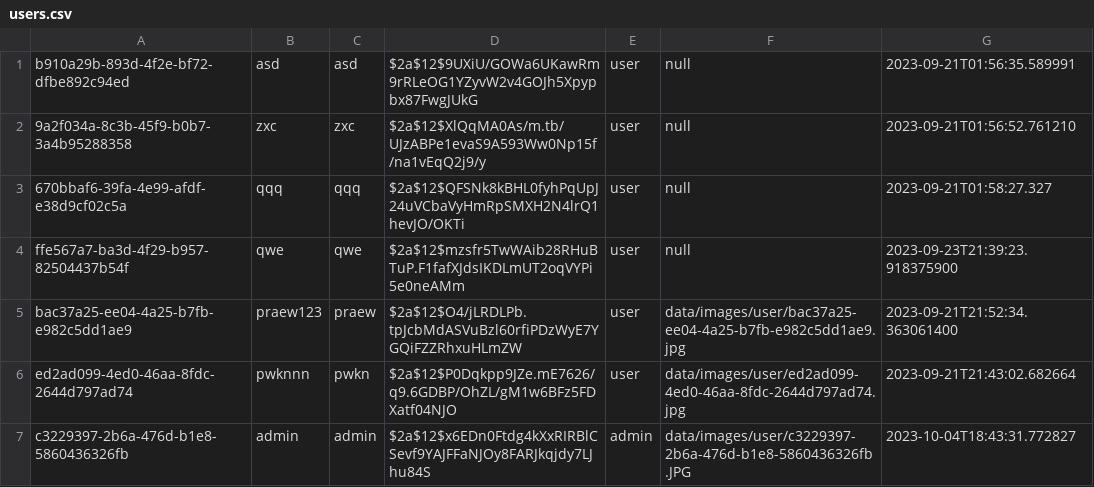
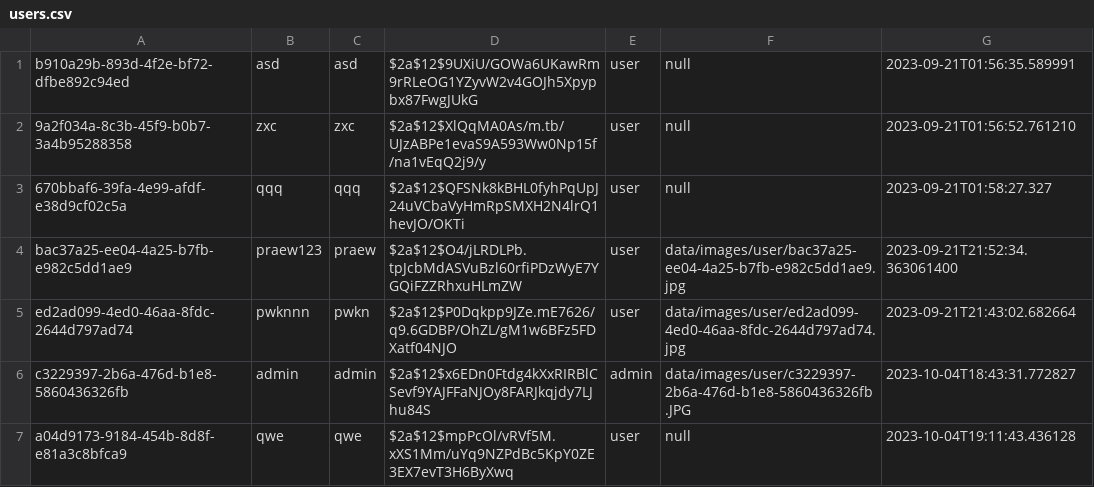
Before and after one commit to Teerut26/Java-Project, a CSV file: data/csv/users.csv, drawn as a sheet; removed rows and columns are numbered as before the commit, all else as after; the diff names each change by its address in the sheet, - before the commit and + after, or states it on an @@ line.

```diff
--- a/data/csv/users.csv
+++ b/data/csv/users.csv
-row 4: ffe567a7-ba3d-4f29-b957-82504437b54f | qwe | qwe | $2a$12$mzsfr5TwWAib28RHuBTuP.F1fafXJdsIKDLmUT2oqVYPi5e0neAMm | user | null | 2023-09-23T21:39:23.918375900
+row 7: a04d9173-9184-454b-8d8f-e81a3c8bfca9 | qwe | qwe | $2a$12$mpPcOl/vRVf5M.xXS1Mm/uYq9NZPdBc5KpY0ZE3EX7evT3H6ByXwq | user | null | 2023-10-04T19:11:43.436128
```
Also changed, not shown: 16 other files.
